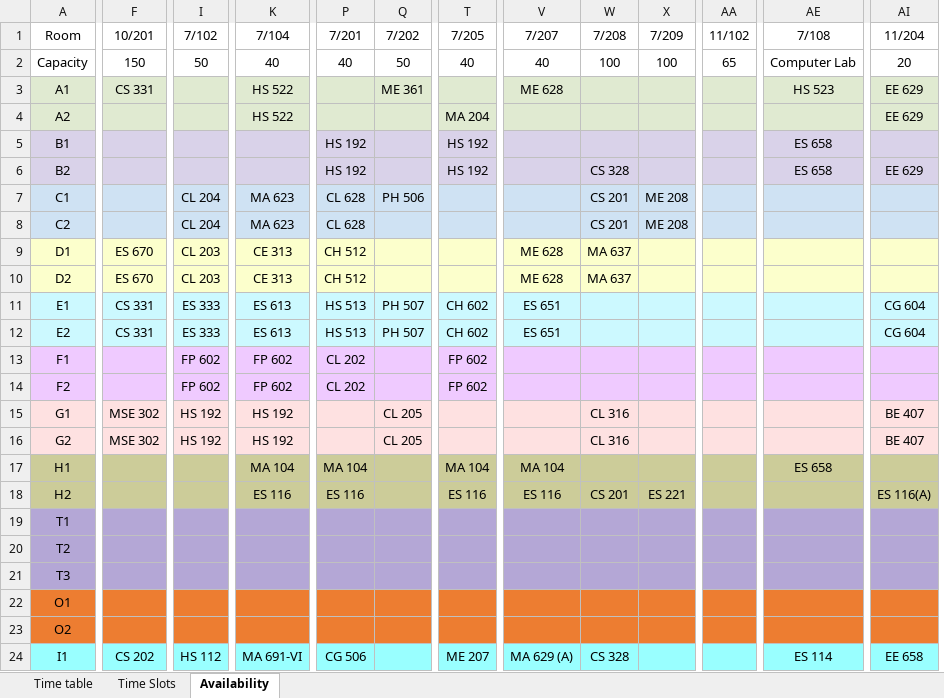
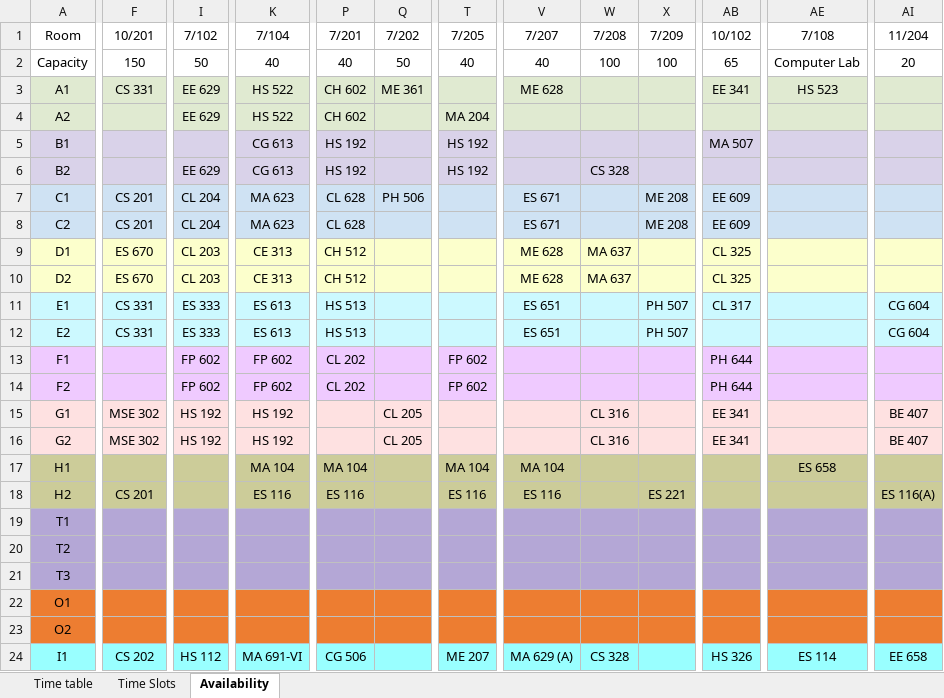
Before and after one commit to StuxH4-X/timetable-iitgn, an Excel workbook: Timetable 2024-25, Sem-II.xlsx, sheet Availability, drawn as a sheet; only a part is shown, gaps mark what is left out; values as stored, in another font and other column widths than the file's, no borders; charts and pictures not drawn; removed rows and columns are numbered as before the commit, all else as after; the diff covers the shown part only; the diff names each change by its address in the sheet, - before the commit and + after, or states it on an @@ line.

```diff
--- a/Timetable 2024-25, Sem-II.xlsx (sheet Availability)
+++ b/Timetable 2024-25, Sem-II.xlsx (sheet Availability)
-column AA (11/102), row 2: 65
+column AB (10/102), rows 2-24: 65 | EE 341 |  | MA 507 |  | EE 609 | EE 609 | CL 325 | CL 325 | CL 317 |  | PH 644 | PH 644 | EE 341 | EE 341 |  |  |  |  |  |  |  | HS 326
-I3:I4 (7/102): (empty)
+I3:I4 (7/102): EE 629
-P3:P4 (7/201): (empty)
+P3:P4 (7/201): CH 602
-AI3:AI4 (11/204): EE 629
+AI3:AI4 (11/204): (empty)
-K5:K6 (7/104): (empty)
+K5:K6 (7/104): CG 613
-AE5:AE6 (7/108): ES 658
+AE5:AE6 (7/108): (empty)
-I6 (7/102): (empty)
+I6 (7/102): EE 629
-AI6 (11/204): EE 629
+AI6 (11/204): (empty)
-F7:F8 (10/201): (empty)
+F7:F8 (10/201): CS 201
-V7:V8 (7/207): (empty)
+V7:V8 (7/207): ES 671
-W7:W8 (7/208): CS 201
+W7:W8 (7/208): (empty)
-Q11:Q12 (7/202): PH 507
+Q11:Q12 (7/202): (empty)
-T11:T12 (7/205): CH 602
+T11:T12 (7/205): (empty)
-X11:X12 (7/209): (empty)
+X11:X12 (7/209): PH 507
-F18 (10/201): (empty)
+F18 (10/201): CS 201
-W18 (7/208): CS 201
+W18 (7/208): (empty)
```
Also changed, not shown: 21 edited cells elsewhere in this sheet, sheet Time table.
